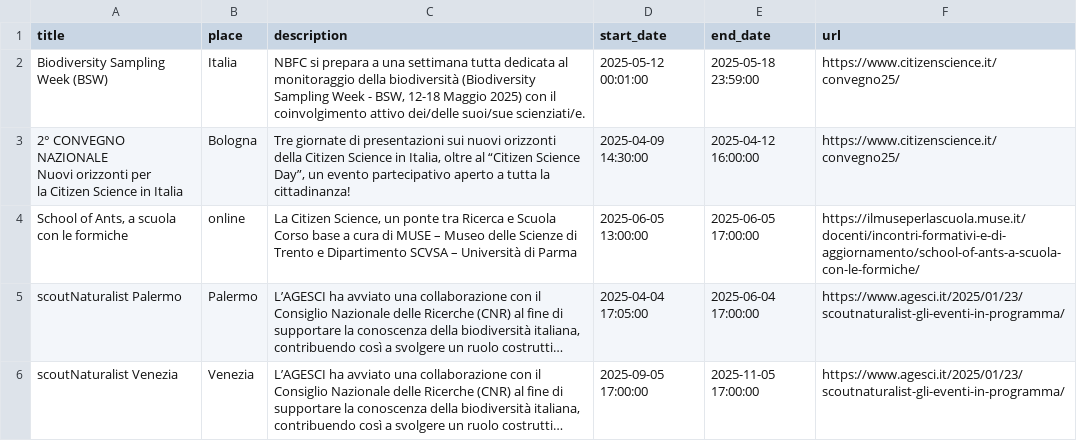
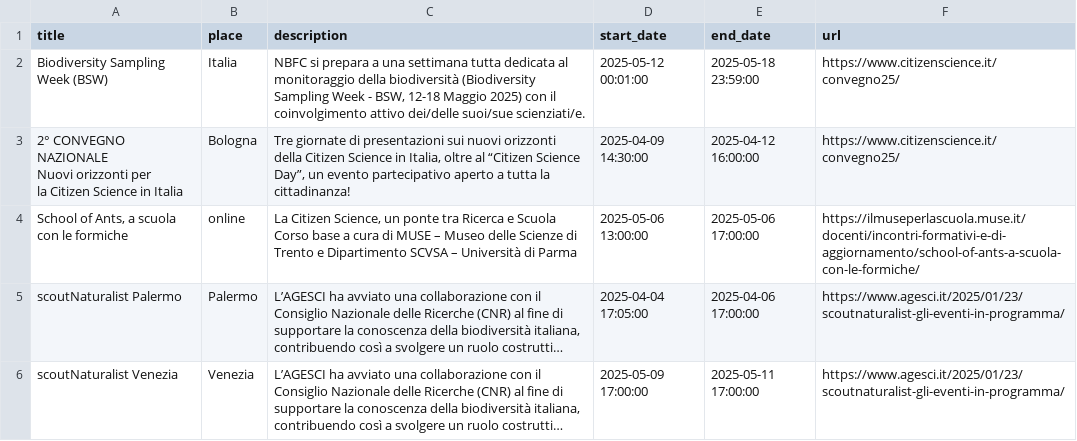
Before and after one commit to marley71/EU-CS_platform, a CSV file: resources/events - events.csv, drawn as a sheet; long unchanged cells end in …; the diff names each change by its address in the sheet, - before the commit and + after, or states it on an @@ line.

Commit message:
corrette date eventi

```diff
--- a/resources/events - events.csv
+++ b/resources/events - events.csv
-D4 (start_date): 2025-06-05 13:00:00
+D4 (start_date): 2025-05-06 13:00:00
-E4 (end_date): 2025-06-05 17:00:00
+E4 (end_date): 2025-05-06 17:00:00
-E5 (end_date): 2025-06-04 17:00:00
+E5 (end_date): 2025-04-06 17:00:00
-D6 (start_date): 2025-09-05 17:00:00
+D6 (start_date): 2025-05-09 17:00:00
-E6 (end_date): 2025-11-05 17:00:00
+E6 (end_date): 2025-05-11 17:00:00
```
